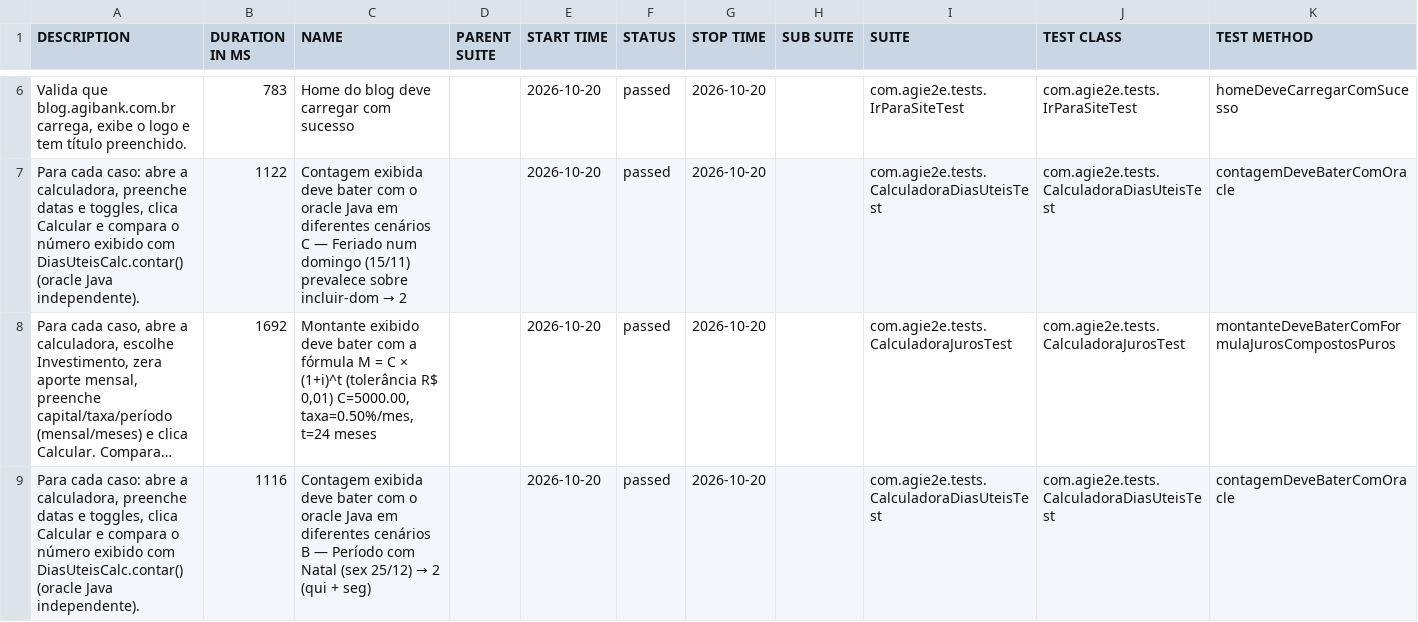
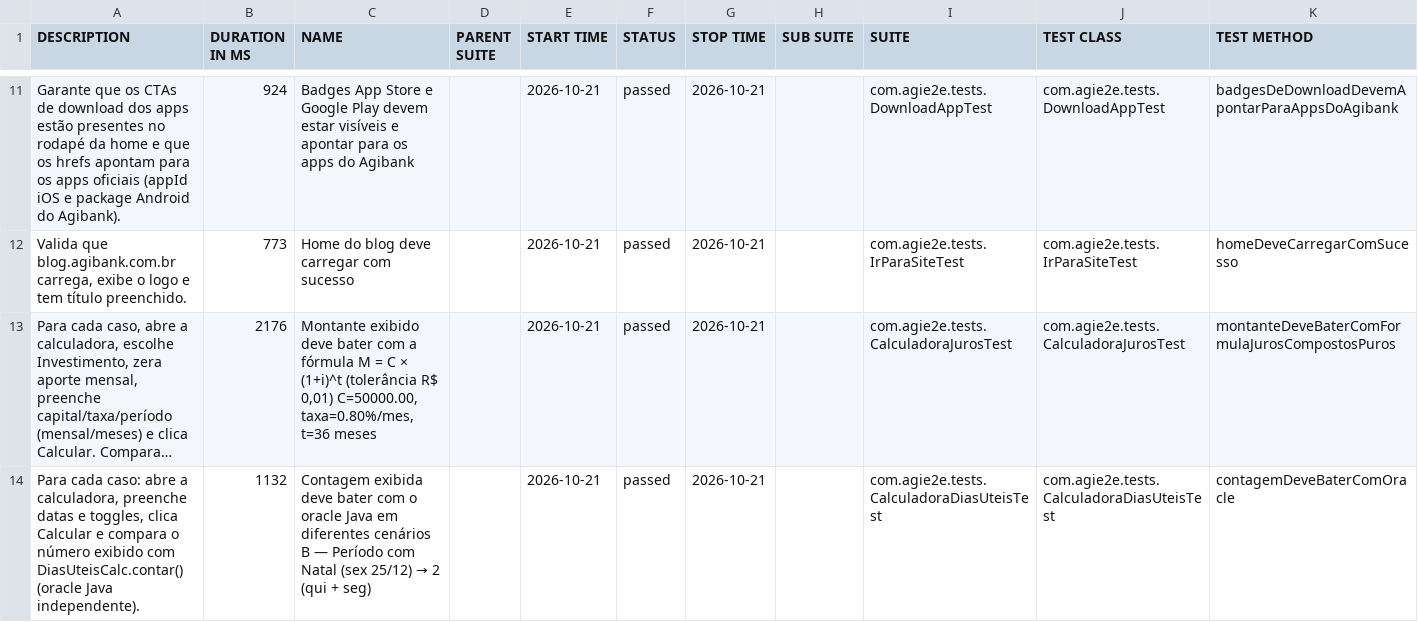
Before and after one commit to silasmarques/agi-e2e, a CSV file: data/suites.csv, drawn as a sheet; only a part is shown, gaps mark what is left out; long unchanged cells end in …; removed rows and columns are numbered as before the commit, all else as after; the diff covers the shown part only; the diff names each change by its address in the sheet, - before the commit and + after, or states it on an @@ line.

```diff
--- a/data/suites.csv
+++ b/data/suites.csv
+row 11: Garante que os CTAs de download dos apps estão presentes no rodapé da home e que os hrefs apontam para os apps oficiais (appId iOS e package Android do Agibank). | 924 | Badges App Store e Google Play devem estar visíveis e apontar para os apps do Agibank |  | 2026-10-21 | passed | 2026-10-21 |  | com.agie2e.tests.DownloadAppTest | com.agie2e.tests.DownloadAppTest | badgesDeDownloadDevemApontarParaAppsDoAgibank
-B12 (DURATION IN MS): 783
+B12 (DURATION IN MS): 773
-E12 (START TIME): 2026-10-20
+E12 (START TIME): 2026-10-21
-G12 (STOP TIME): 2026-10-20
+G12 (STOP TIME): 2026-10-21
-row 7: Para cada caso: abre a calculadora, preenche datas e toggles, clica Calcular e compara o número exibido com DiasUteisCalc.contar() (oracle Java independente). | 1122 | Contagem exibida deve bater com o oracle Java em diferentes cenários C — Feriado num domingo (15/11) prevalece sobre incluir-dom → 2 |  | 2026-10-20 | passed | 2026-10-20 |  | com.agie2e.tests.CalculadoraDiasUteisTest | com.agie2e.tests.CalculadoraDiasUteisTest | contagemDeveBaterComOracle
-B13 (DURATION IN MS): 1692
+B13 (DURATION IN MS): 2176
-C13 (NAME): …R$ 0,01) C=5000.00, taxa=0.50%/mes, t=24 meses
+C13 (NAME): …R$ 0,01) C=50000.00, taxa=0.80%/mes, t=36 meses
-E13:E14 (START TIME): 2026-10-20
+E13:E14 (START TIME): 2026-10-21
-G13:G14 (STOP TIME): 2026-10-20
+G13:G14 (STOP TIME): 2026-10-21
-B14 (DURATION IN MS): 1116
+B14 (DURATION IN MS): 1132
```
Also changed, not shown: 5 added rows, 5 removed rows and 30 edited cells elsewhere in this file, data/behaviors.csv, 48 other files.
